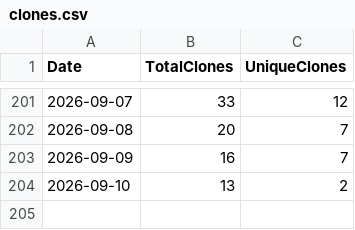
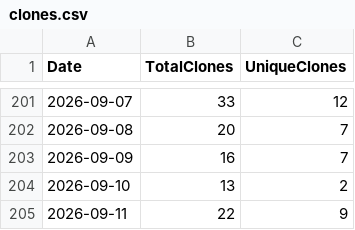
Before and after one commit to ZacharyLuz/Get-AzVMAvailability, a CSV file: data/clones.csv, drawn as a sheet; only a part is shown, gaps mark what is left out.

```diff
--- a/data/clones.csv
+++ b/data/clones.csv
@@ -204 +204,2 @@
 2026-09-10,13,2
+2026-09-11,22,9
```
Also changed, not shown: data/views.csv, 2 other files.
